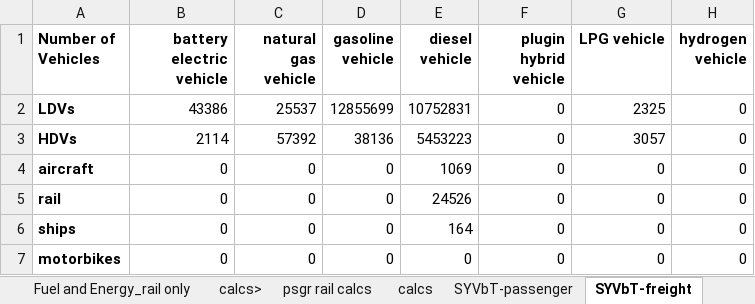
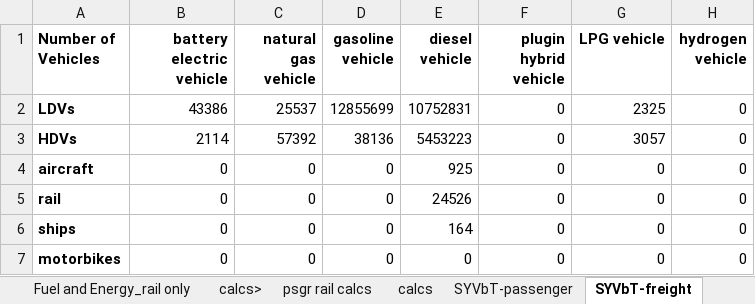
Before and after one commit to EnergyInnovation/eps-us, an Excel workbook: InputData/trans/SYVbT/Start Year Vehicles by Technology.xlsx, sheet SYVbT-freight, drawn as a sheet; values as stored, in another font and other column widths than the file's, no borders; the diff names each change by its address in the sheet, - before the commit and + after, or states it on an @@ line.

```diff
--- a/InputData/trans/SYVbT/Start Year Vehicles by Technology.xlsx (sheet SYVbT-freight)
+++ b/InputData/trans/SYVbT/Start Year Vehicles by Technology.xlsx (sheet SYVbT-freight)
-E4 (diesel vehicle): 1069
+E4 (diesel vehicle): 925
```
Also changed, not shown: sheet calcs, sheet SYVbT-passenger, other sheet tabs, InputData/trans/BAADTbVT/BAU Avg Annual Dist Traveled by Veh Type.xlsx, InputData/trans/BCDTRtSY/BAU Cargo Dist Transported Relative to Start Yr.xlsx, 16 other files.
